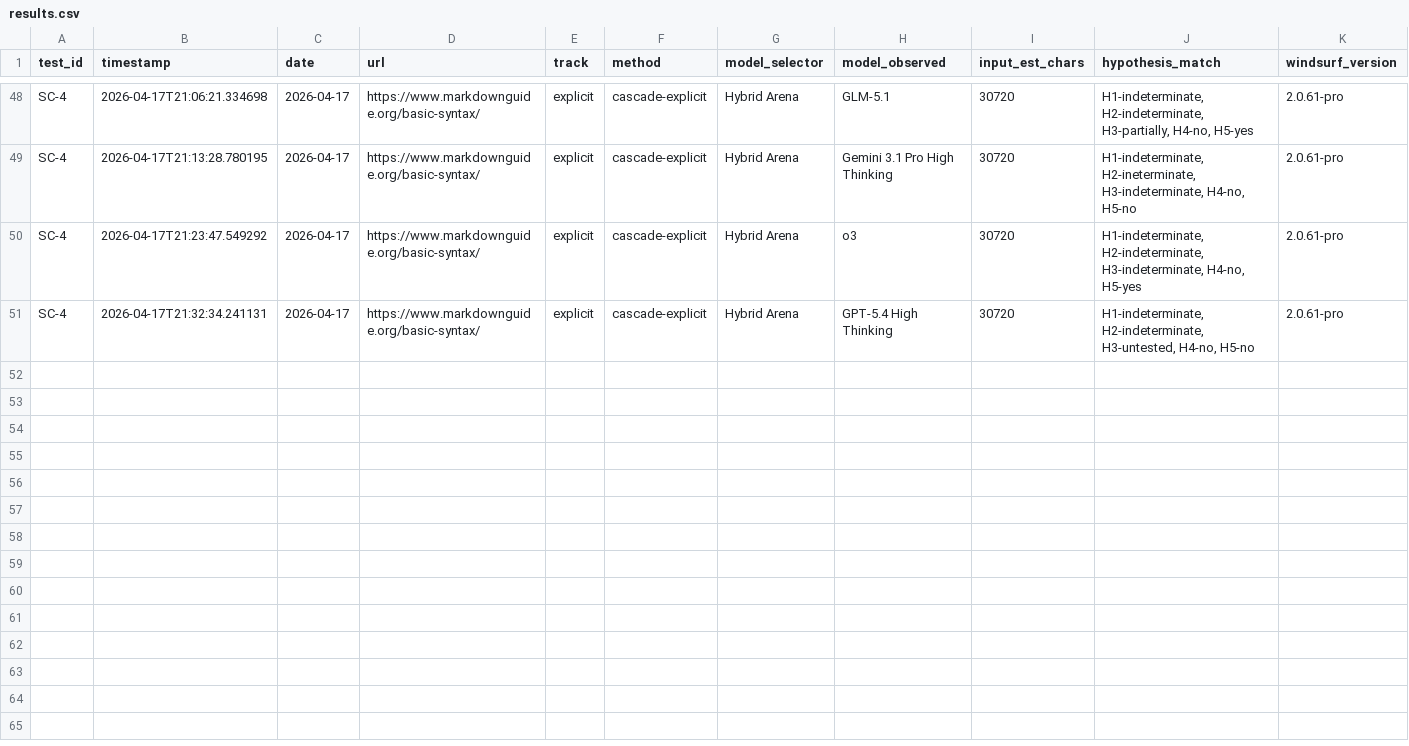
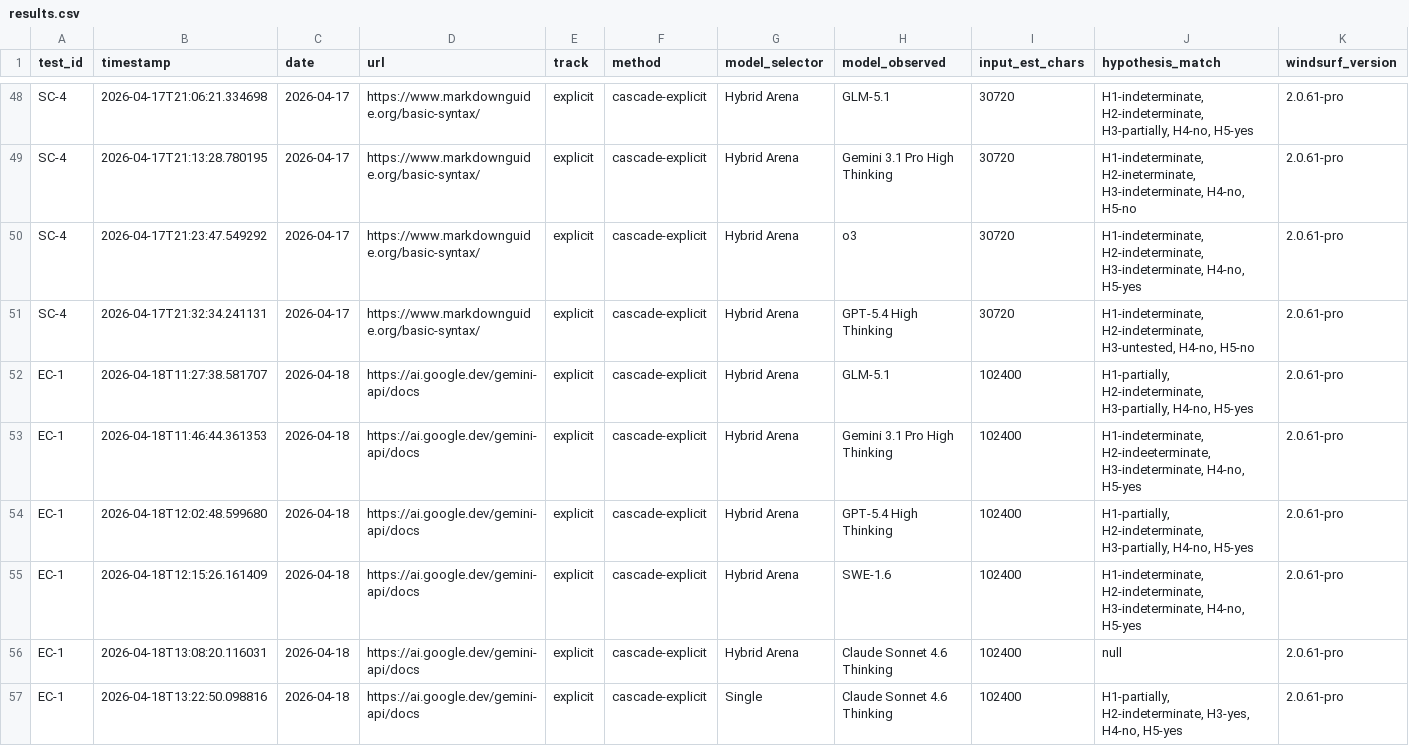
Before and after one commit to rhyannonjoy/agent-ecosystem-testing, a CSV file: windsurf-cascade-web-search/results/cascade-explicit/results.csv, drawn as a sheet; only a part is shown, gaps mark what is left out; rows hold the shown columns only; the diff names each change by its address in the sheet, - before the commit and + after, or states it on an @@ line.

Commit message:
[add] EC-1 explicit results (Issue #86)

```diff
--- a/windsurf-cascade-web-search/results/cascade-explicit/results.csv
+++ b/windsurf-cascade-web-search/results/cascade-explicit/results.csv
+row 52: EC-1 | 2026-04-18T11:27:38.581707 | 2026-04-18 | https://ai.google.dev/gemini-api/docs | explicit | cascade-explicit | Hybrid Arena | GLM-5.1 | 102400 | H1-partially, H2-indeterminate, H3-partially, H4-no, H5-yes | 2.0.61-pro
+row 53: EC-1 | 2026-04-18T11:46:44.361353 | 2026-04-18 | https://ai.google.dev/gemini-api/docs | explicit | cascade-explicit | Hybrid Arena | Gemini 3.1 Pro High Thinking | 102400 | H1-indeterminate, H2-indeeterminate, H3-indeterminate, H4-no, H5-yes | 2.0.61-pro
+row 54: EC-1 | 2026-04-18T12:02:48.599680 | 2026-04-18 | https://ai.google.dev/gemini-api/docs | explicit | cascade-explicit | Hybrid Arena | GPT-5.4 High Thinking | 102400 | H1-partially, H2-indeterminate, H3-partially, H4-no, H5-yes | 2.0.61-pro
+row 55: EC-1 | 2026-04-18T12:15:26.161409 | 2026-04-18 | https://ai.google.dev/gemini-api/docs | explicit | cascade-explicit | Hybrid Arena | SWE-1.6 | 102400 | H1-indeterminate, H2-indeterminate, H3-indeterminate, H4-no, H5-yes | 2.0.61-pro
+row 56: EC-1 | 2026-04-18T13:08:20.116031 | 2026-04-18 | https://ai.google.dev/gemini-api/docs | explicit | cascade-explicit | Hybrid Arena | Claude Sonnet 4.6 Thinking | 102400 | null | 2.0.61-pro
+row 57: EC-1 | 2026-04-18T13:22:50.098816 | 2026-04-18 | https://ai.google.dev/gemini-api/docs | explicit | cascade-explicit | Single | Claude Sonnet 4.6 Thinking | 102400 | H1-partially, H2-indeterminate, H3-yes, H4-no, H5-yes | 2.0.61-pro
```
